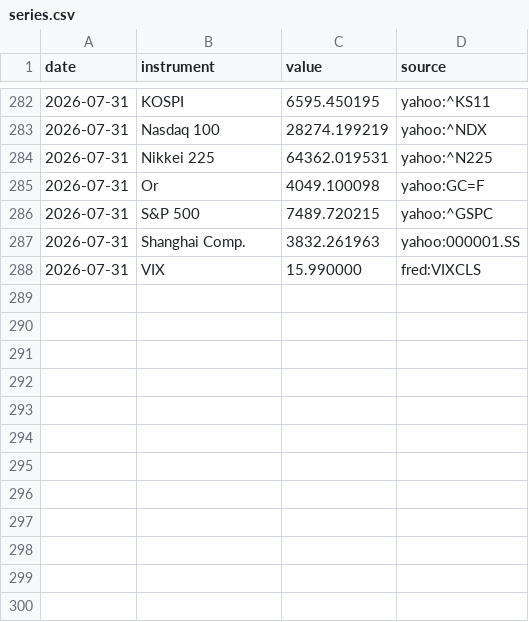
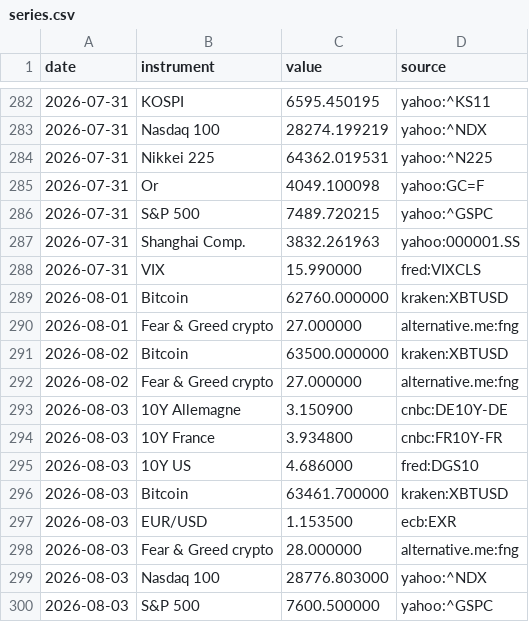
Before and after one commit to Daddeasy/veille-marches, a CSV file: series.csv, drawn as a sheet; only a part is shown, gaps mark what is left out; the diff names each change by its address in the sheet, - before the commit and + after, or states it on an @@ line.

```diff
--- a/series.csv
+++ b/series.csv
+row 289: 2026-08-01 | Bitcoin | 62760.000000 | kraken:XBTUSD
+row 290: 2026-08-01 | Fear & Greed crypto | 27.000000 | alternative.me:fng
+row 291: 2026-08-02 | Bitcoin | 63500.000000 | kraken:XBTUSD
+row 292: 2026-08-02 | Fear & Greed crypto | 27.000000 | alternative.me:fng
+row 293: 2026-08-03 | 10Y Allemagne | 3.150900 | cnbc:DE10Y-DE
+row 294: 2026-08-03 | 10Y France | 3.934800 | cnbc:FR10Y-FR
+row 295: 2026-08-03 | 10Y US | 4.686000 | fred:DGS10
+row 296: 2026-08-03 | Bitcoin | 63461.700000 | kraken:XBTUSD
+row 297: 2026-08-03 | EUR/USD | 1.153500 | ecb:EXR
+row 298: 2026-08-03 | Fear & Greed crypto | 28.000000 | alternative.me:fng
+row 299: 2026-08-03 | Nasdaq 100 | 28776.803000 | yahoo:^NDX
+row 300: 2026-08-03 | S&P 500 | 7600.500000 | yahoo:^GSPC
```
Also changed, not shown: 1 other file.
